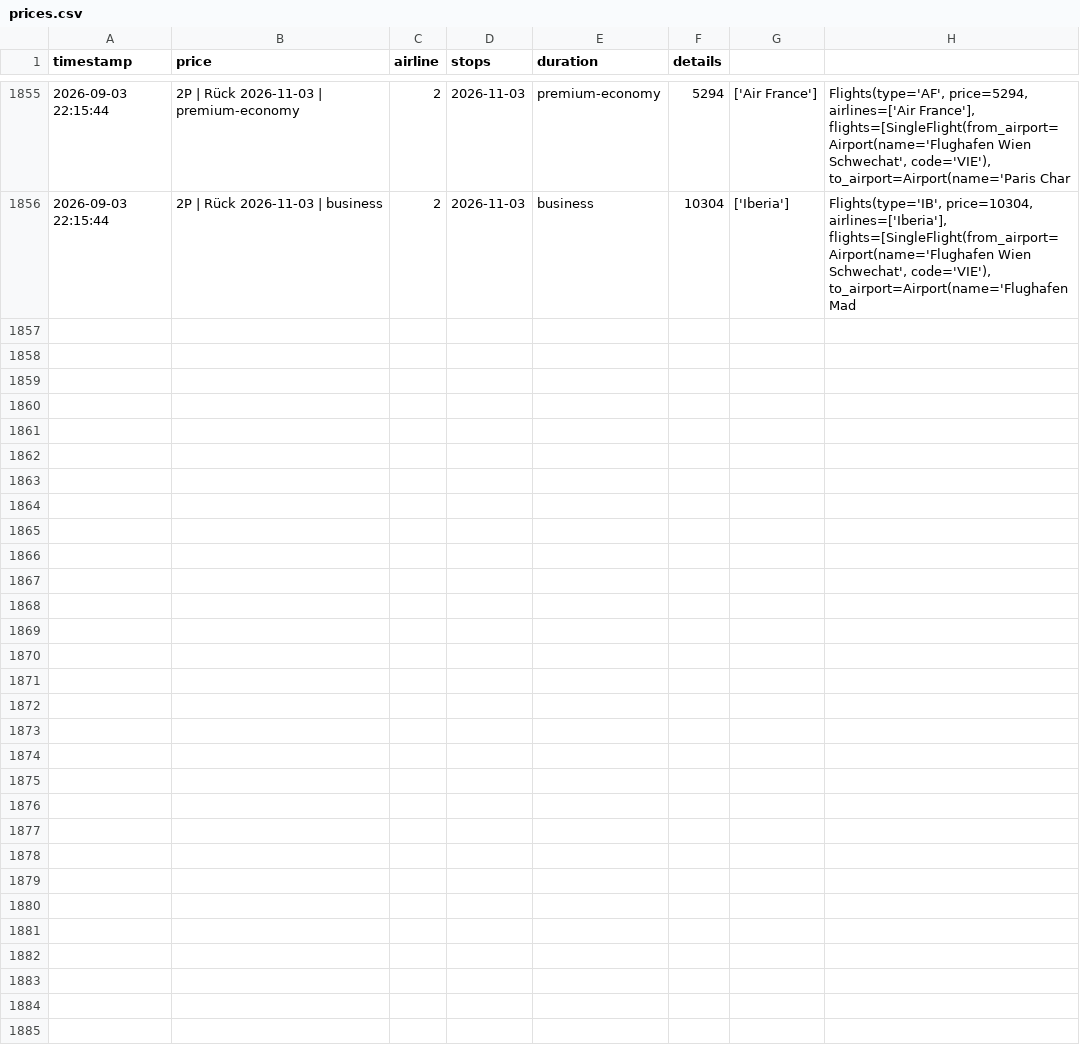
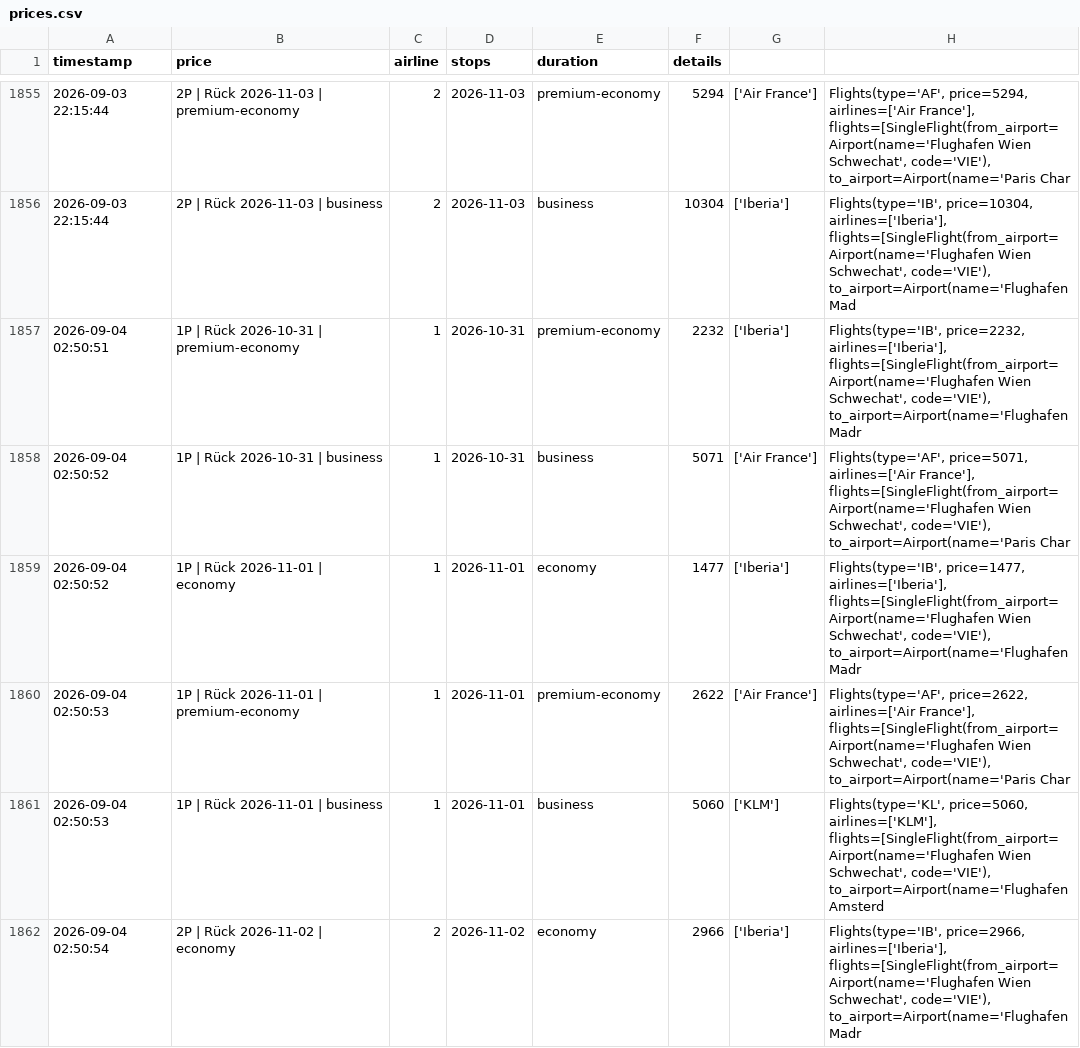
Before and after one commit to rauchenp/Vie-Rio-tracker, a CSV file: prices.csv, drawn as a sheet; only a part is shown, gaps mark what is left out; the diff covers the shown part only.

```diff
--- a/prices.csv
+++ b/prices.csv
@@ -1856 +1856,7 @@ timestamp,price,airline,stops,duration,details
 2026-09-03 22:15:44,2P | Rück 2026-11-03 | business,2,2026-11-03,business,10304,['Iberia'],"Flights(type='IB', price=10304, airlines=['Iberia'], flights=[SingleFlight(from_airport=Airport(name='Flughafen Wien Schwechat', code='VIE'), to_airport=Airport(name='Flughafen Mad"
+2026-09-04 02:50:51,1P | Rück 2026-10-31 | premium-economy,1,2026-10-31,premium-economy,2232,['Iberia'],"Flights(type='IB', price=2232, airlines=['Iberia'], flights=[SingleFlight(from_airport=Airport(name='Flughafen Wien Schwechat', code='VIE'), to_airport=Airport(name='Flughafen Madr"
+2026-09-04 02:50:52,1P | Rück 2026-10-31 | business,1,2026-10-31,business,5071,['Air France'],"Flights(type='AF', price=5071, airlines=['Air France'], flights=[SingleFlight(from_airport=Airport(name='Flughafen Wien Schwechat', code='VIE'), to_airport=Airport(name='Paris Char"
+2026-09-04 02:50:52,1P | Rück 2026-11-01 | economy,1,2026-11-01,economy,1477,['Iberia'],"Flights(type='IB', price=1477, airlines=['Iberia'], flights=[SingleFlight(from_airport=Airport(name='Flughafen Wien Schwechat', code='VIE'), to_airport=Airport(name='Flughafen Madr"
+2026-09-04 02:50:53,1P | Rück 2026-11-01 | premium-economy,1,2026-11-01,premium-economy,2622,['Air France'],"Flights(type='AF', price=2622, airlines=['Air France'], flights=[SingleFlight(from_airport=Airport(name='Flughafen Wien Schwechat', code='VIE'), to_airport=Airport(name='Paris Char"
+2026-09-04 02:50:53,1P | Rück 2026-11-01 | business,1,2026-11-01,business,5060,['KLM'],"Flights(type='KL', price=5060, airlines=['KLM'], flights=[SingleFlight(from_airport=Airport(name='Flughafen Wien Schwechat', code='VIE'), to_airport=Airport(name='Flughafen Amsterd"
+2026-09-04 02:50:54,2P | Rück 2026-11-02 | economy,2,2026-11-02,economy,2966,['Iberia'],"Flights(type='IB', price=2966, airlines=['Iberia'], flights=[SingleFlight(from_airport=Airport(name='Flughafen Wien Schwechat', code='VIE'), to_airport=Airport(name='Flughafen Madr"
```
Also changed, not shown: 5 added rows elsewhere in this file.
